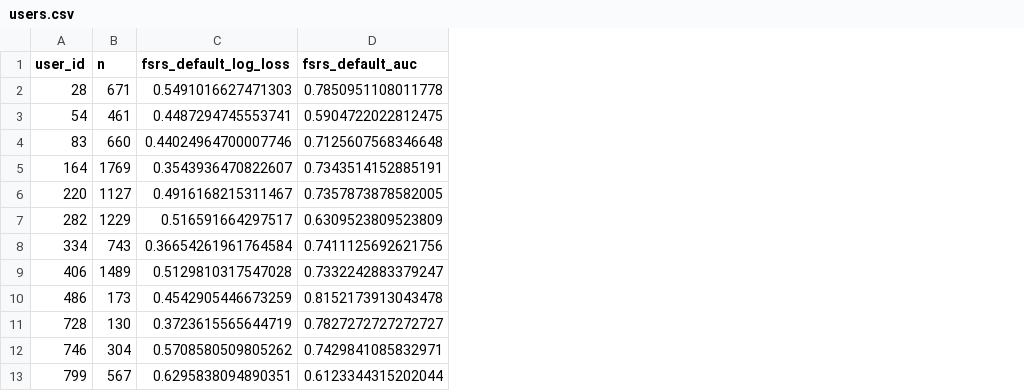
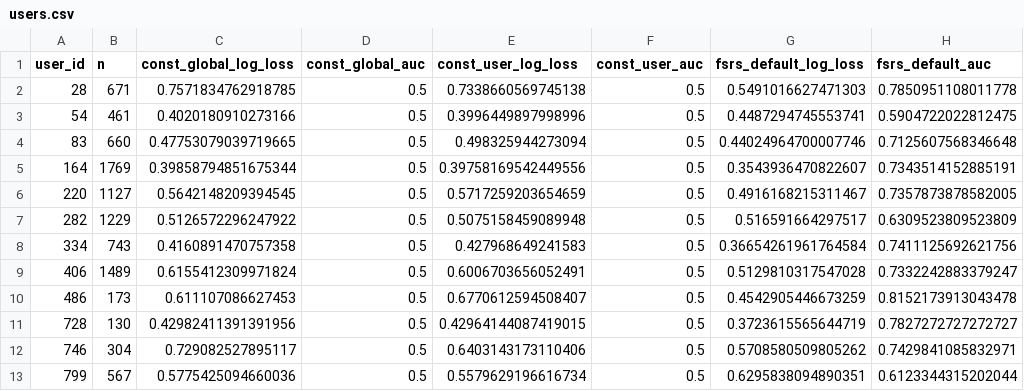
Before and after one commit to PMS61/Axiom, a CSV file: results/full_u100_c1000_final/users.csv, drawn as a sheet; only a part is shown; the diff names each change by its address in the sheet, - before the commit and + after, or states it on an @@ line.

Commit message:
Paper phase 1 closed: report; Anki final report rebuilt with constants

```diff
--- a/results/full_u100_c1000_final/users.csv
+++ b/results/full_u100_c1000_final/users.csv
+column C (const_global_log_loss), rows 2-13: 0.7571834762918785 | 0.4020180910273166 | 0.47753079039719665 | 0.39858794851675344 | 0.5642148209394545 | 0.5126572296247922 | 0.4160891470757358 | 0.6155412309971824 | 0.611107086627453 | 0.42982411391391956 | 0.729082527895117 | 0.5775425094660036
+column D (const_global_auc), rows 2-13: all 0.5
+column E (const_user_log_loss), rows 2-13: 0.7338660569745138 | 0.3996449897998996 | 0.498325944273094 | 0.39758169542449556 | 0.5717259203654659 | 0.5075158459089948 | 0.427968649241583 | 0.6006703656052491 | 0.6770612594508407 | 0.42964144087419015 | 0.6403143173110406 | 0.5579629196616734
+column F (const_user_auc), rows 2-13: all 0.5
```
Also changed, not shown: results/full_u100_c1000_final/metrics.csv, results/full_u100_c1000_final/paired.csv, 6 other files.
